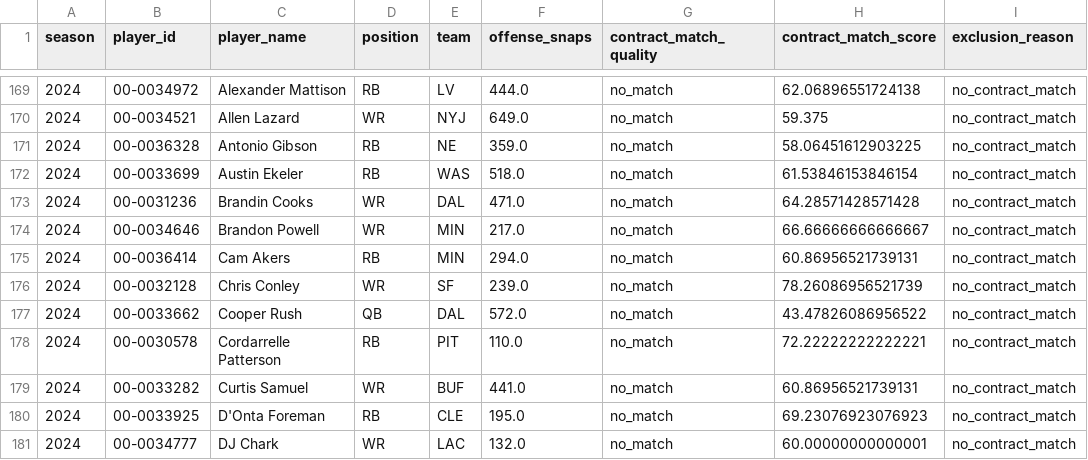
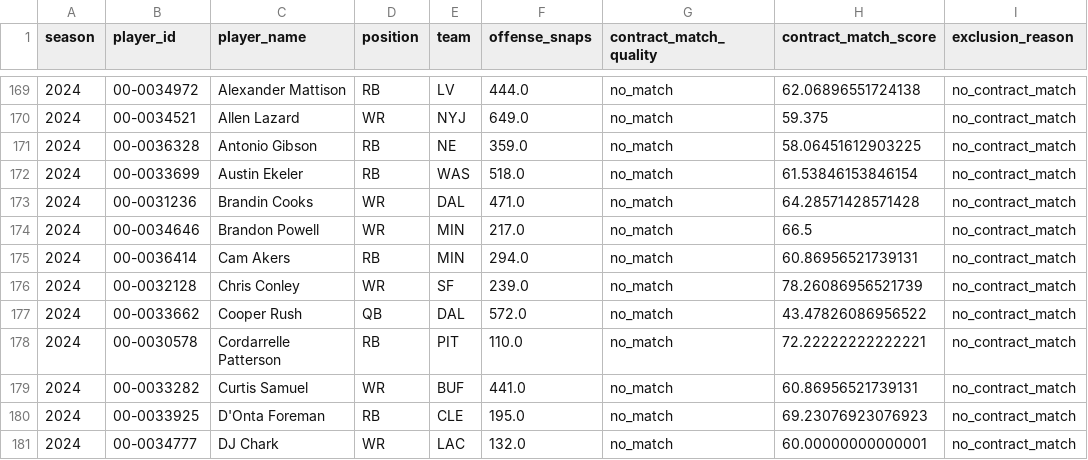
Before and after one commit to maisymylod/nfl-moneyball, a CSV file: data/diagnostic/excluded_players.csv, drawn as a sheet; only a part is shown, gaps mark what is left out.

```diff
--- a/data/diagnostic/excluded_players.csv
+++ b/data/diagnostic/excluded_players.csv
@@ -173,3 +173,3 @@ season,player_id,player_name,position,team,offense_snaps,contract_match_quality,
 2024,00-0031236,Brandin Cooks,WR,DAL,471.0,no_match,64.28571428571428,no_contract_match
-2024,00-0034646,Brandon Powell,WR,MIN,217.0,no_match,66.66666666666667,no_contract_match
+2024,00-0034646,Brandon Powell,WR,MIN,217.0,no_match,66.5,no_contract_match
 2024,00-0036414,Cam Akers,RB,MIN,294.0,no_match,60.86956521739131,no_contract_match
```
Also changed, not shown: 8 other files.
